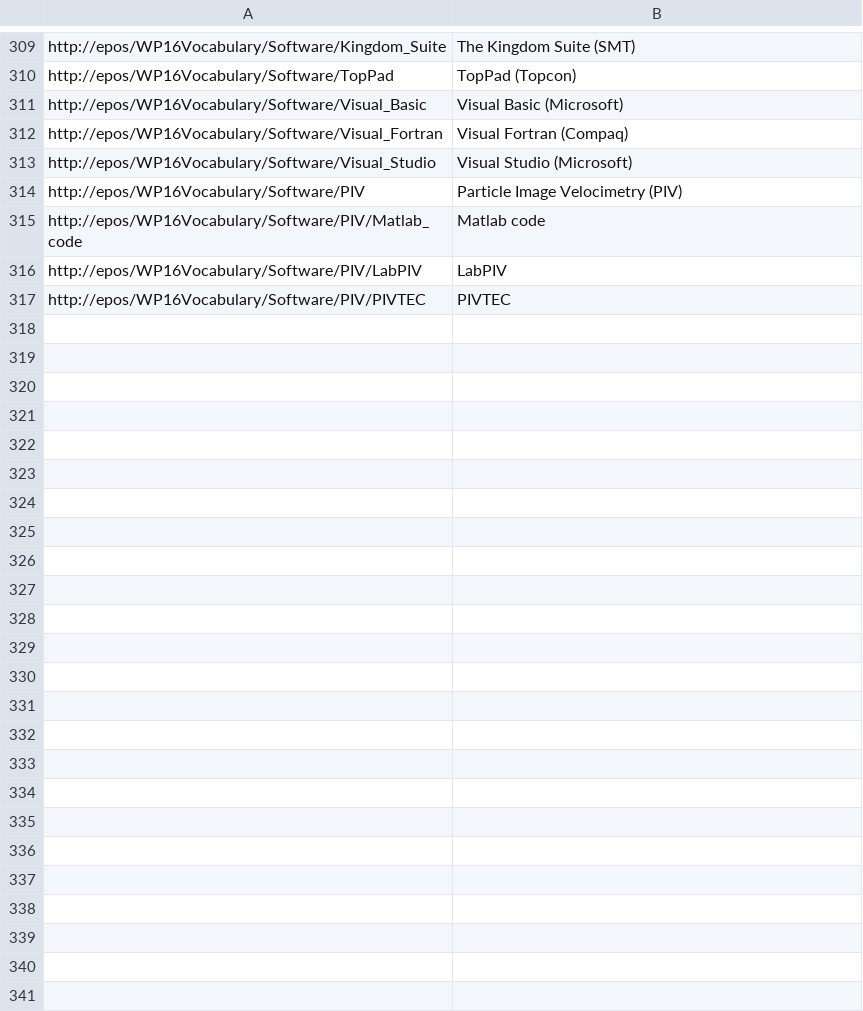
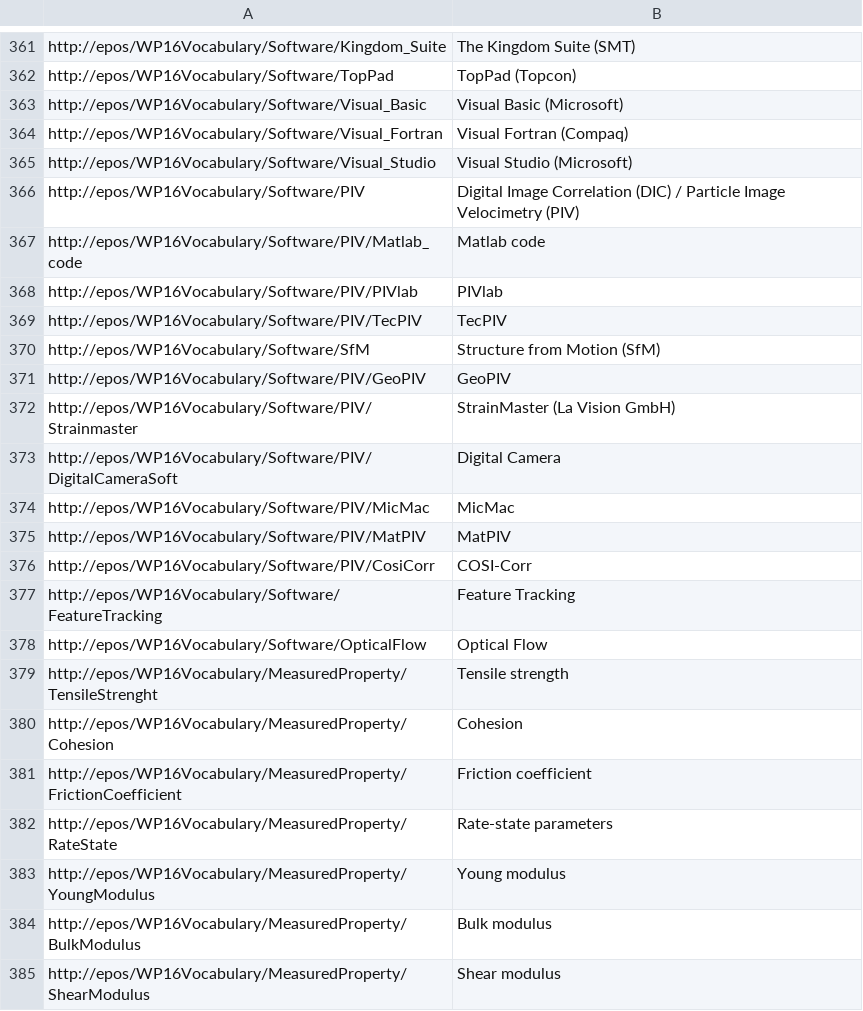
Before and after one commit to ulbricht/pmdmeta, a CSV file: resources/thesaurus/eposwp16_keywords.csv, drawn as a sheet; only a part is shown, gaps mark what is left out; the diff covers the shown part only.

```diff
--- a/resources/thesaurus/eposwp16_keywords.csv
+++ b/resources/thesaurus/eposwp16_keywords.csv
@@ -313,5 +365,21 @@ http://epos/WP16Vocabulary/Software/Visual_Fortran,"Visual Fortran (Compaq)"
 http://epos/WP16Vocabulary/Software/Visual_Studio,"Visual Studio (Microsoft)"
-http://epos/WP16Vocabulary/Software/PIV,"Particle Image Velocimetry (PIV) "
+http://epos/WP16Vocabulary/Software/PIV,"Digital Image Correlation (DIC) / Particle Image Velocimetry (PIV)"
 http://epos/WP16Vocabulary/Software/PIV/Matlab_code,"Matlab code"
-http://epos/WP16Vocabulary/Software/PIV/LabPIV,"LabPIV"
-http://epos/WP16Vocabulary/Software/PIV/PIVTEC,"PIVTEC"
+http://epos/WP16Vocabulary/Software/PIV/PIVlab,"PIVlab"
+http://epos/WP16Vocabulary/Software/PIV/TecPIV,"TecPIV"
+http://epos/WP16Vocabulary/Software/SfM, "Structure from Motion (SfM)"
+http://epos/WP16Vocabulary/Software/PIV/GeoPIV,"GeoPIV"
+http://epos/WP16Vocabulary/Software/PIV/Strainmaster,"StrainMaster (La Vision GmbH)"
+http://epos/WP16Vocabulary/Software/PIV/DigitalCameraSoft,"Digital Camera"
+http://epos/WP16Vocabulary/Software/PIV/MicMac,"MicMac"
+http://epos/WP16Vocabulary/Software/PIV/MatPIV,"MatPIV"
+http://epos/WP16Vocabulary/Software/PIV/CosiCorr,"COSI-Corr"
+http://epos/WP16Vocabulary/Software/FeatureTracking,"Feature Tracking"
+http://epos/WP16Vocabulary/Software/OpticalFlow,"Optical Flow"
+http://epos/WP16Vocabulary/MeasuredProperty/TensileStrenght,"Tensile strength"
+http://epos/WP16Vocabulary/MeasuredProperty/Cohesion,"Cohesion"
+http://epos/WP16Vocabulary/MeasuredProperty/FrictionCoefficient,"Friction coefficient"
+http://epos/WP16Vocabulary/MeasuredProperty/RateState,"Rate-state parameters"
+http://epos/WP16Vocabulary/MeasuredProperty/YoungModulus,"Young modulus"
+http://epos/WP16Vocabulary/MeasuredProperty/BulkModulus,"Bulk modulus"
+http://epos/WP16Vocabulary/MeasuredProperty/ShearModulus,"Shear modulus"
```
Also changed, not shown: 69 added rows, 1 removed row and 6 edited cells elsewhere in this file, resources/thesaurus/eposwp16_labels.csv, resources/thesaurus/eposwp16material_relations.csv, 23 other files.
